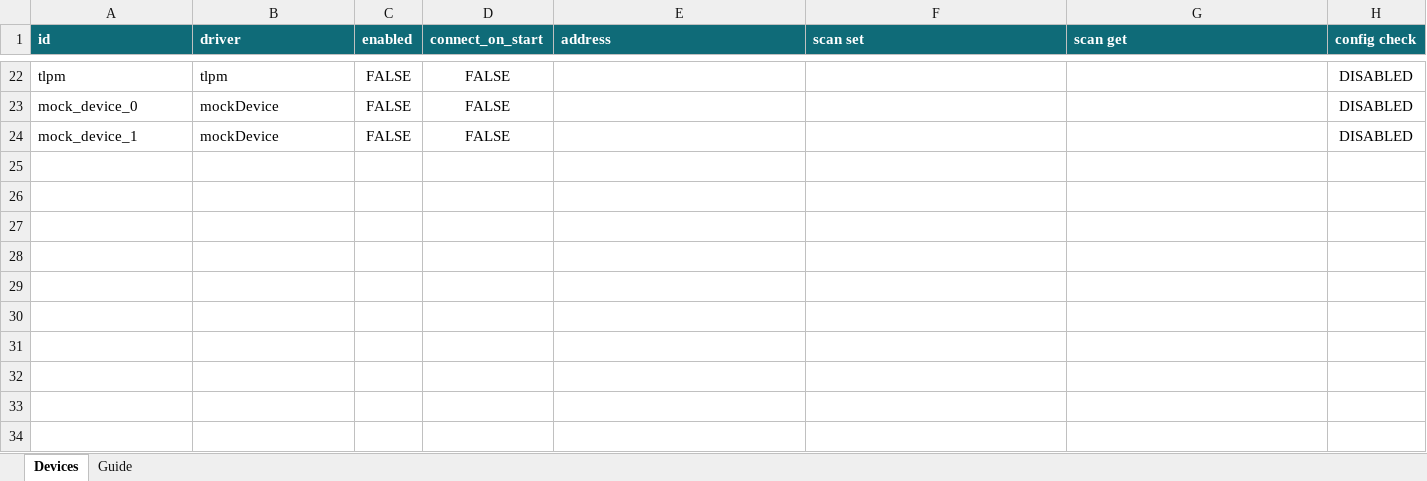
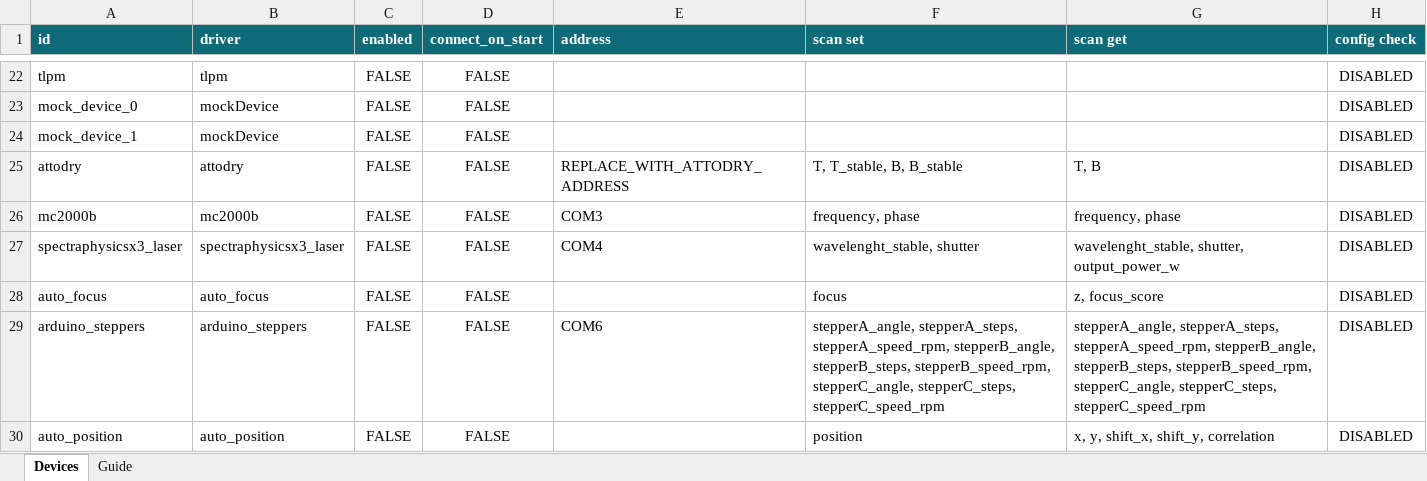
Before and after one commit to lictailer/zmeter, an Excel workbook: device_config.xlsx, sheet Devices, drawn as a sheet; only a part is shown, gaps mark what is left out; values as stored, in another font and other column widths than the file's, no borders; table styles not drawn; the diff names each change by its address in the sheet, - before the commit and + after, or states it on an @@ line.

Commit message:
feat(profiles): register MS devices and document installation and migration
Extend the upstream beta workbook with six disabled, non-auto-connecting rows and Guide entries; retain original profiles instead of importing private lab configuration. Restore active attoDRY registration and installation-specific field/temperature limits, add the missing camera OpenCV dependency, and document API units, schema boundaries, exclusions and offline validation. Ordinary scan JSON and release verification remain unchanged.

```diff
--- a/device_config.xlsx (sheet Devices)
+++ b/device_config.xlsx (sheet Devices)
+row 25: attodry | attodry | FALSE | FALSE | REPLACE_WITH_ATTODRY_ADDRESS | T, T_stable, B, B_stable | T, B | DISABLED
+row 26: mc2000b | mc2000b | FALSE | FALSE | COM3 | frequency, phase | frequency, phase | DISABLED
+row 27: spectraphysicsx3_laser | spectraphysicsx3_laser | FALSE | FALSE | COM4 | wavelenght_stable, shutter | wavelenght_stable, shutter, output_power_w | DISABLED
+row 28: auto_focus | auto_focus | FALSE | FALSE |  | focus | z, focus_score | DISABLED
+row 29: arduino_steppers | arduino_steppers | FALSE | FALSE | COM6 | stepperA_angle, stepperA_steps, stepperA_speed_rpm, stepperB_angle, stepperB_steps, stepperB_speed_rpm, stepperC_angle, stepperC_steps, stepperC_speed_rpm | stepperA_angle, stepperA_steps, stepperA_speed_rpm, stepperB_angle, stepperB_steps, stepperB_speed_rpm, stepperC_angle, stepperC_steps, stepperC_speed_rpm | DISABLED
+row 30: auto_position | auto_position | FALSE | FALSE |  | position | x, y, shift_x, shift_y, correlation | DISABLED
```
Also changed, not shown: sheet Guide, 18 other files.
